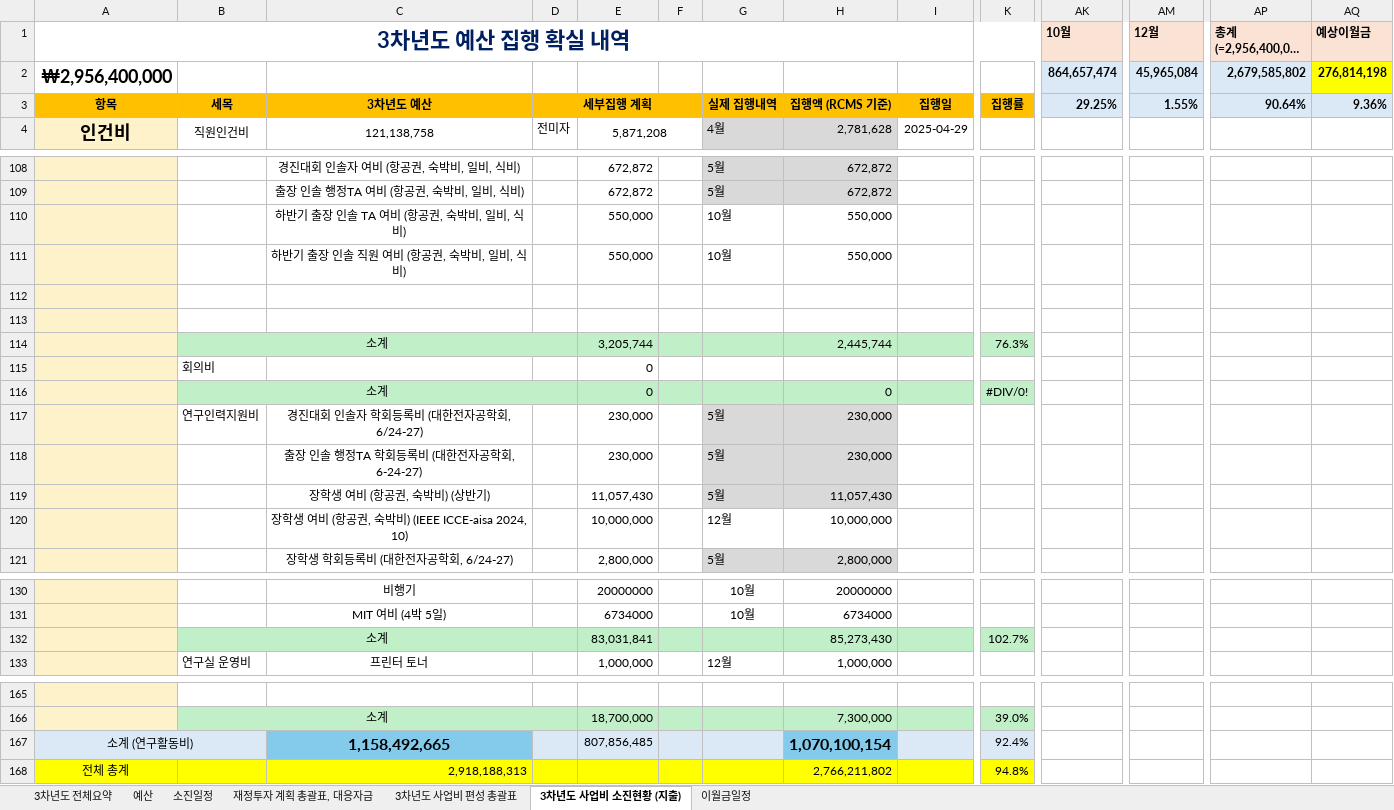
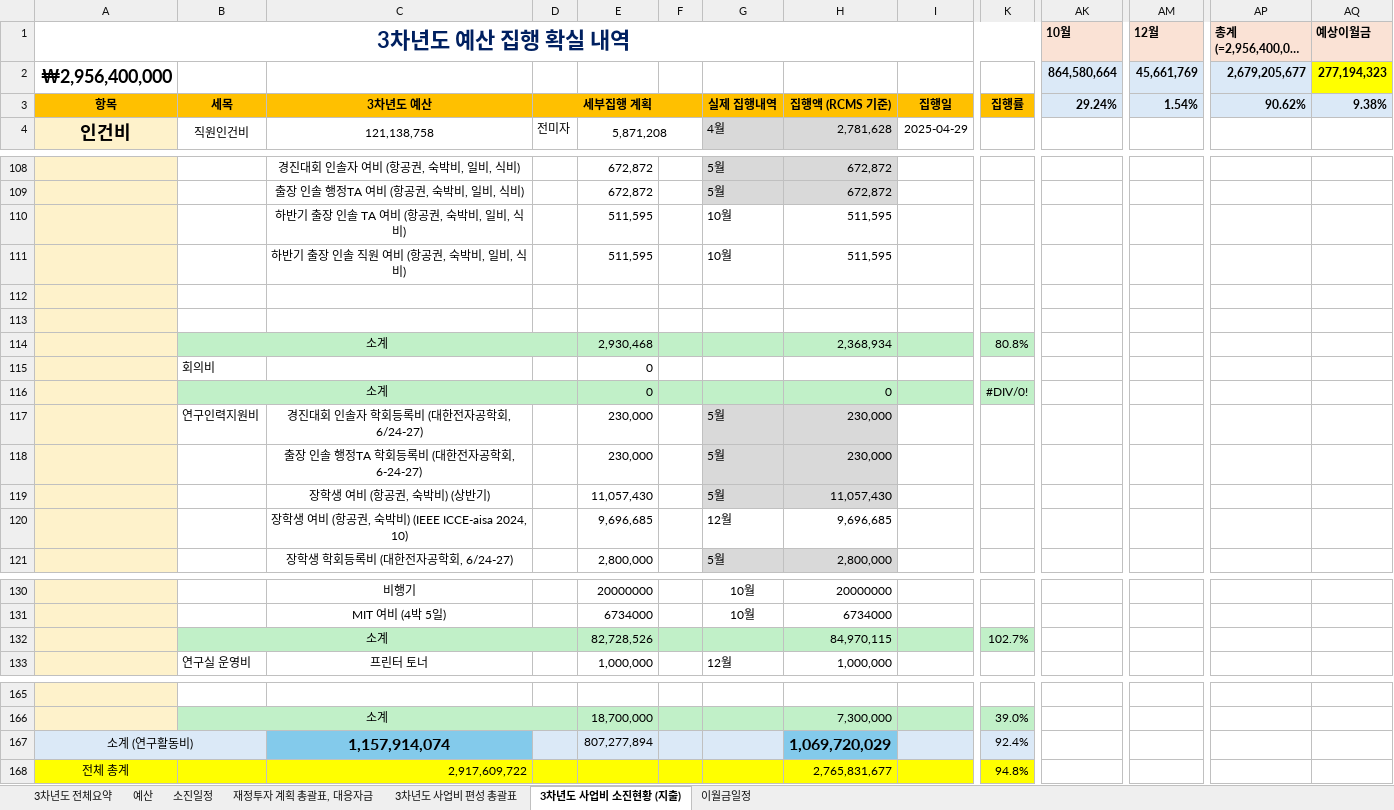
Before and after one commit to vectorcont62-dev/SSSU-third, an Excel workbook: 3차년도예산_31.12억.xlsx, sheet 3차년도 사업비 소진현황 (지출), drawn as a sheet; only a part is shown, gaps mark what is left out; long unchanged cells end in …; values as stored, in another font and other column widths than the file's, no borders; removed rows and columns are numbered as before the commit, all else as after; rows hold the shown columns only; the diff names each change by its address in the sheet, - before the commit and + after, or states it on an @@ line.

```diff
--- a/3차년도예산_31.12억.xlsx (sheet 3차년도 사업비 소진현황 (지출))
+++ b/3차년도예산_31.12억.xlsx (sheet 3차년도 사업비 소진현황 (지출))
-AK2 (10월): 864,657,474
+AK2 (10월): 864,580,664
-AM2 (12월): 45,965,084
+AM2 (12월): 45,661,769
-AP2 (총계(=2,956,400,000 원)): 2,679,585,802
+AP2 (총계(=2,956,400,000 원)): 2,679,205,677
-AQ2 (예상이월금): 276,814,198
+AQ2 (예상이월금): 277,194,323
-AK3 (10월): 29.25%
+AK3 (10월): 29.24%
-AM3 (12월): 1.55%
+AM3 (12월): 1.54%
-AP3 (총계(=2,956,400,000 원)): 90.64%
+AP3 (총계(=2,956,400,000 원)): 90.62%
-AQ3 (예상이월금): 9.36%
+AQ3 (예상이월금): 9.38%
-E110:E111: 550,000
+E110:E111: 511,595
-H110:H111: 550,000
+H110:H111: 511,595
-row 114:  | 소계 |  |  | 3,205,744 |  |  | 2,445,744 |  | 76.3%
+row 114:  | 소계 |  |  | 2,930,468 |  |  | 2,368,934 |  | 80.8%
-E120: 10,000,000
+E120: 9,696,685
-H120: 10,000,000
+H120: 9,696,685
-E132: 83,031,841
+E132: 82,728,526
-H132: 85,273,430
+H132: 84,970,115
-C167: 1,158,492,665
+C167: 1,157,914,074
-E167: 807,856,485
+E167: 807,277,894
-H167: 1,070,100,154
+H167: 1,069,720,029
-C168: 2,918,188,313
+C168: 2,917,609,722
-H168: 2,766,211,802
+H168: 2,765,831,677
```
Also changed, not shown: sheet 소진일정, sheet 예산, sheet 3차년도 전체요약, sheet 재정투자 계획 총괄표, 대응자금, sheet 3차년도 사업비 편성 총괄표, formulas that keep their value, charts or pictures, 7 other files.
